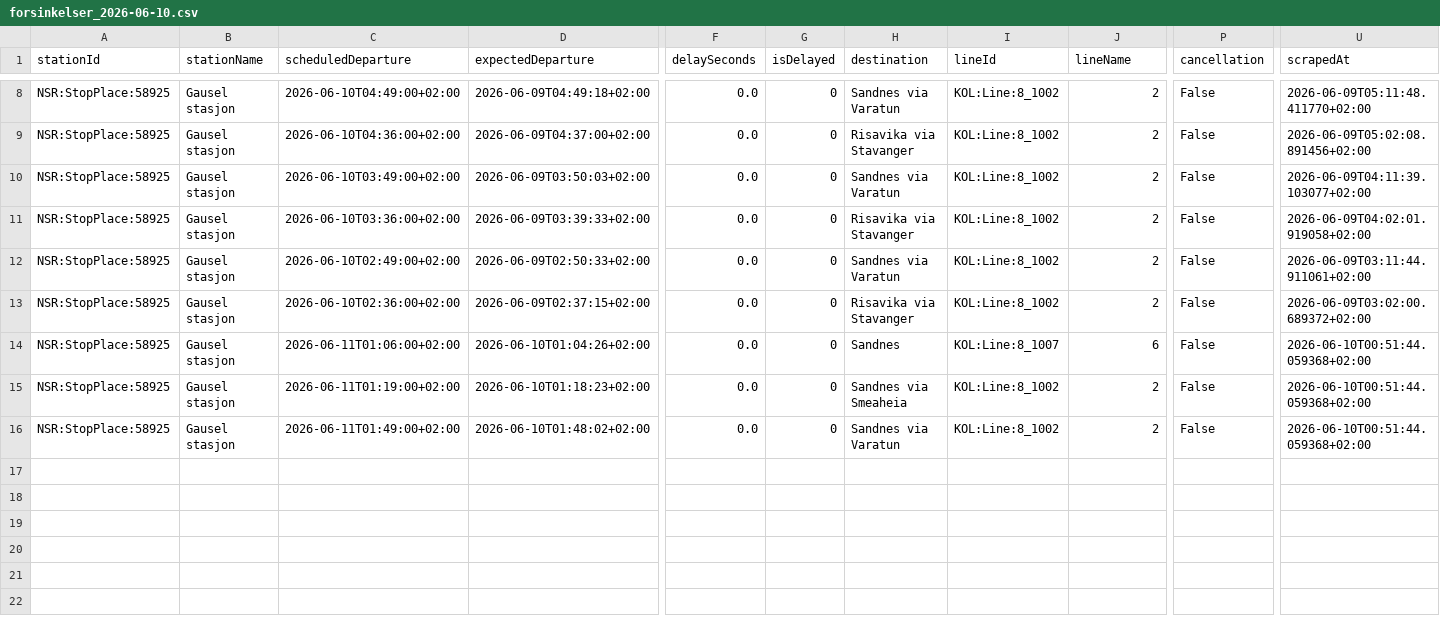
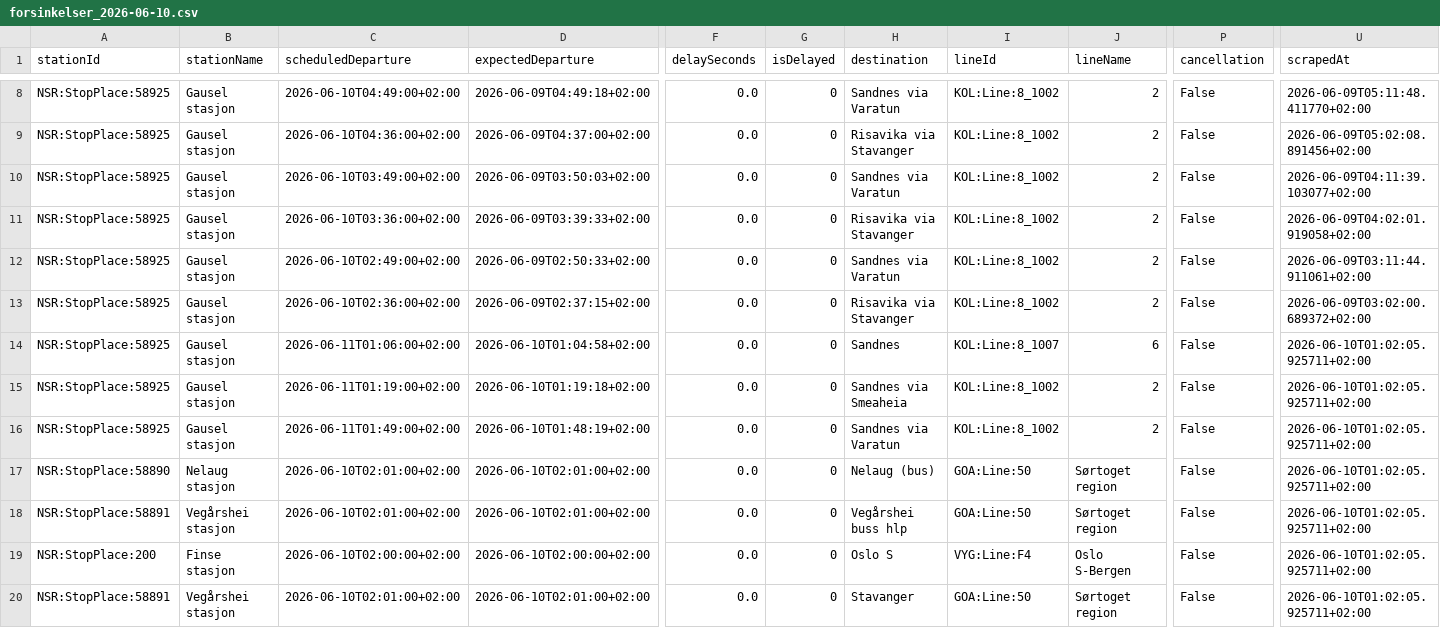
Before and after one commit to simenoddenhansen/togtider, a CSV file: data_collection/history/forsinkelser_2026-06-10.csv, drawn as a sheet; only a part is shown, gaps mark what is left out; rows hold the shown columns only; the diff names each change by its address in the sheet, - before the commit and + after, or states it on an @@ line.

```diff
--- a/data_collection/history/forsinkelser_2026-06-10.csv
+++ b/data_collection/history/forsinkelser_2026-06-10.csv
-D14 (expectedDeparture): 2026-06-10T01:04:26+02:00
+D14 (expectedDeparture): 2026-06-10T01:04:58+02:00
-U14:U16 (scrapedAt): 2026-06-10T00:51:44.059368+02:00
+U14:U16 (scrapedAt): 2026-06-10T01:02:05.925711+02:00
-D15 (expectedDeparture): 2026-06-10T01:18:23+02:00
+D15 (expectedDeparture): 2026-06-10T01:19:18+02:00
-D16 (expectedDeparture): 2026-06-10T01:48:02+02:00
+D16 (expectedDeparture): 2026-06-10T01:48:19+02:00
+row 17: NSR:StopPlace:58890 | Nelaug stasjon | 2026-06-10T02:01:00+02:00 | 2026-06-10T02:01:00+02:00 | 0.0 | 0 | Nelaug (bus) | GOA:Line:50 | Sørtoget region | False | 2026-06-10T01:02:05.925711+02:00
+row 18: NSR:StopPlace:58891 | Vegårshei stasjon | 2026-06-10T02:01:00+02:00 | 2026-06-10T02:01:00+02:00 | 0.0 | 0 | Vegårshei buss hlp | GOA:Line:50 | Sørtoget region | False | 2026-06-10T01:02:05.925711+02:00
+row 19: NSR:StopPlace:200 | Finse stasjon | 2026-06-10T02:00:00+02:00 | 2026-06-10T02:00:00+02:00 | 0.0 | 0 | Oslo S | VYG:Line:F4 | Oslo S-Bergen | False | 2026-06-10T01:02:05.925711+02:00
+row 20: NSR:StopPlace:58891 | Vegårshei stasjon | 2026-06-10T02:01:00+02:00 | 2026-06-10T02:01:00+02:00 | 0.0 | 0 | Stavanger | GOA:Line:50 | Sørtoget region | False | 2026-06-10T01:02:05.925711+02:00
```
Also changed, not shown: 2 other files.
